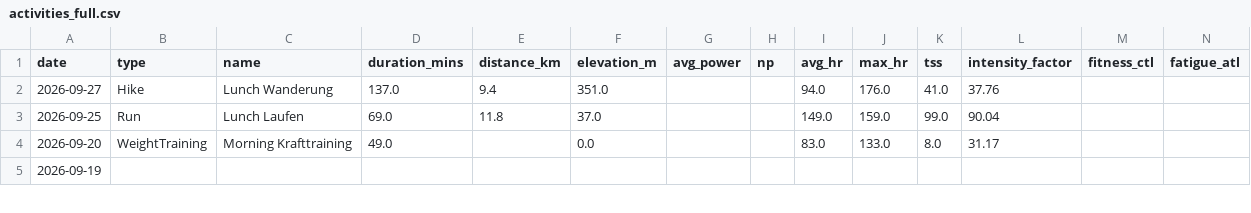
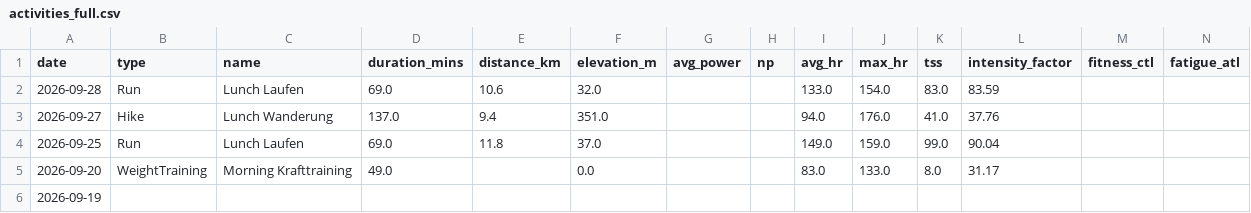
Before and after one commit to basch1117/trainingdata, a CSV file: activities_full.csv, drawn as a sheet; only a part is shown.

Commit message:
Update training data 2026-09-29

```diff
--- a/activities_full.csv
+++ b/activities_full.csv
@@ -1,2 +1,3 @@
 date,type,name,duration_mins,distance_km,elevation_m,avg_power,np,avg_hr,max_hr,tss,intensity_factor,fitness_ctl,fatigue_atl
+2026-09-28,Run,Lunch Laufen,69.0,10.6,32.0,,,133.0,154.0,83.0,83.59,,
 2026-09-27,Hike,Lunch Wanderung,137.0,9.4,351.0,,,94.0,176.0,41.0,37.76,,
```
Also changed, not shown: activities_12weeks.csv, wellness_12weeks.csv, 3 other files.
